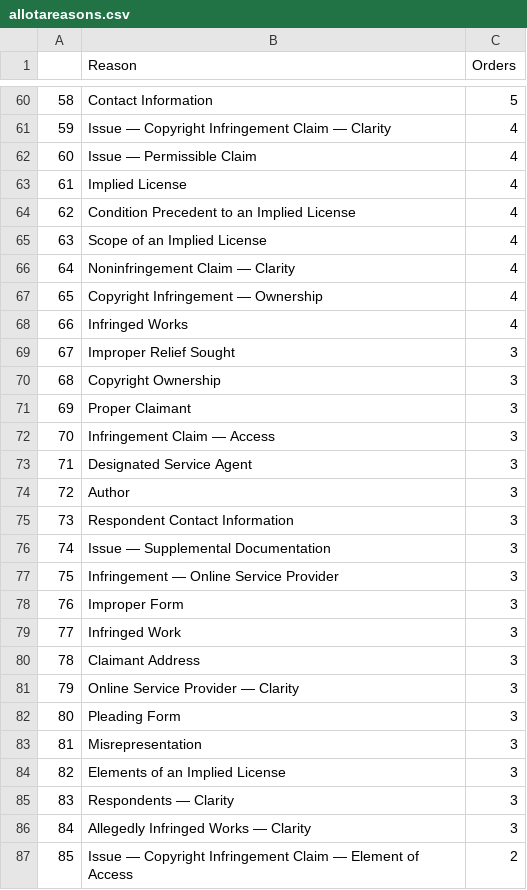
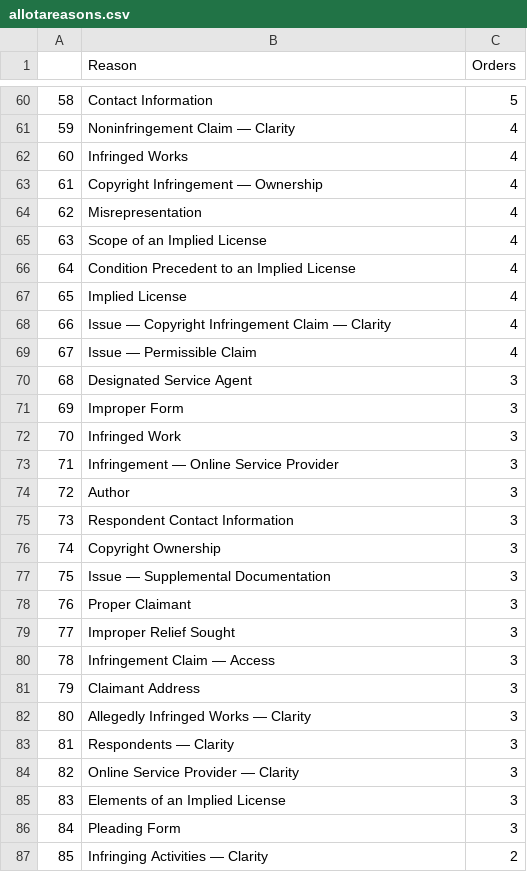
Before and after one commit to bibliobaloney/bibliobaloney.github.io, a CSV file: allotareasons.csv, drawn as a sheet; only a part is shown, gaps mark what is left out; the diff covers the shown part only.

```diff
--- a/allotareasons.csv
+++ b/allotareasons.csv
@@ -60,28 +60,28 @@
 58,Contact Information,5
-59,Issue — Copyright Infringement Claim — Clarity,4
-60,Issue — Permissible Claim,4
-61,Implied License,4
-62,Condition Precedent to an Implied License,4
+59,Noninfringement Claim — Clarity,4
+60,Infringed Works,4
+61,Copyright Infringement — Ownership,4
+62,Misrepresentation,4
 63,Scope of an Implied License,4
-64,Noninfringement Claim — Clarity,4
-65,Copyright Infringement — Ownership,4
-66,Infringed Works,4
-67,Improper Relief Sought,3
-68,Copyright Ownership,3
-69,Proper Claimant,3
-70,Infringement Claim — Access,3
-71,Designated Service Agent,3
+64,Condition Precedent to an Implied License,4
+65,Implied License,4
+66,Issue — Copyright Infringement Claim — Clarity,4
+67,Issue — Permissible Claim,4
+68,Designated Service Agent,3
+69,Improper Form,3
+70,Infringed Work,3
+71,Infringement — Online Service Provider,3
 72,Author,3
 73,Respondent Contact Information,3
-74,Issue — Supplemental Documentation,3
-75,Infringement — Online Service Provider,3
-76,Improper Form,3
-77,Infringed Work,3
-78,Claimant Address,3
-79,Online Service Provider — Clarity,3
-80,Pleading Form,3
-81,Misrepresentation,3
-82,Elements of an Implied License,3
-83,Respondents — Clarity,3
-84,Allegedly Infringed Works — Clarity,3
-85,Issue — Copyright Infringement Claim — Element of Access,2
+74,Copyright Ownership,3
+75,Issue — Supplemental Documentation,3
+76,Proper Claimant,3
+77,Improper Relief Sought,3
+78,Infringement Claim — Access,3
+79,Claimant Address,3
+80,Allegedly Infringed Works — Clarity,3
+81,Respondents — Clarity,3
+82,Online Service Provider — Clarity,3
+83,Elements of an Implied License,3
+84,Pleading Form,3
+85,Infringing Activities — Clarity,2
```
Also changed, not shown: 137 edited cells elsewhere in this file, dmcadescriptions.csv, 5 other files.
